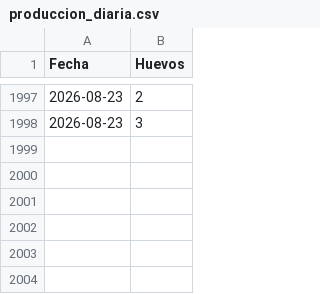
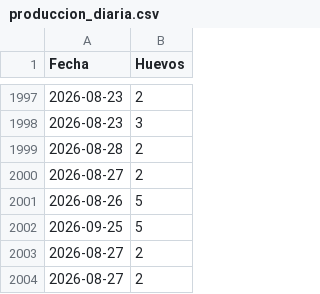
Before and after one commit to mvillasante/hen_analyser, a CSV file: data/produccion_diaria.csv, drawn as a sheet; only a part is shown, gaps mark what is left out; the diff names each change by its address in the sheet, - before the commit and + after, or states it on an @@ line.

```diff
--- a/data/produccion_diaria.csv
+++ b/data/produccion_diaria.csv
+row 1999: 2026-08-28 | 2
+row 2000: 2026-08-27 | 2
+row 2001: 2026-08-26 | 5
+row 2002: 2026-09-25 | 5
+row 2003: 2026-08-27 | 2
+row 2004: 2026-08-27 | 2
```
